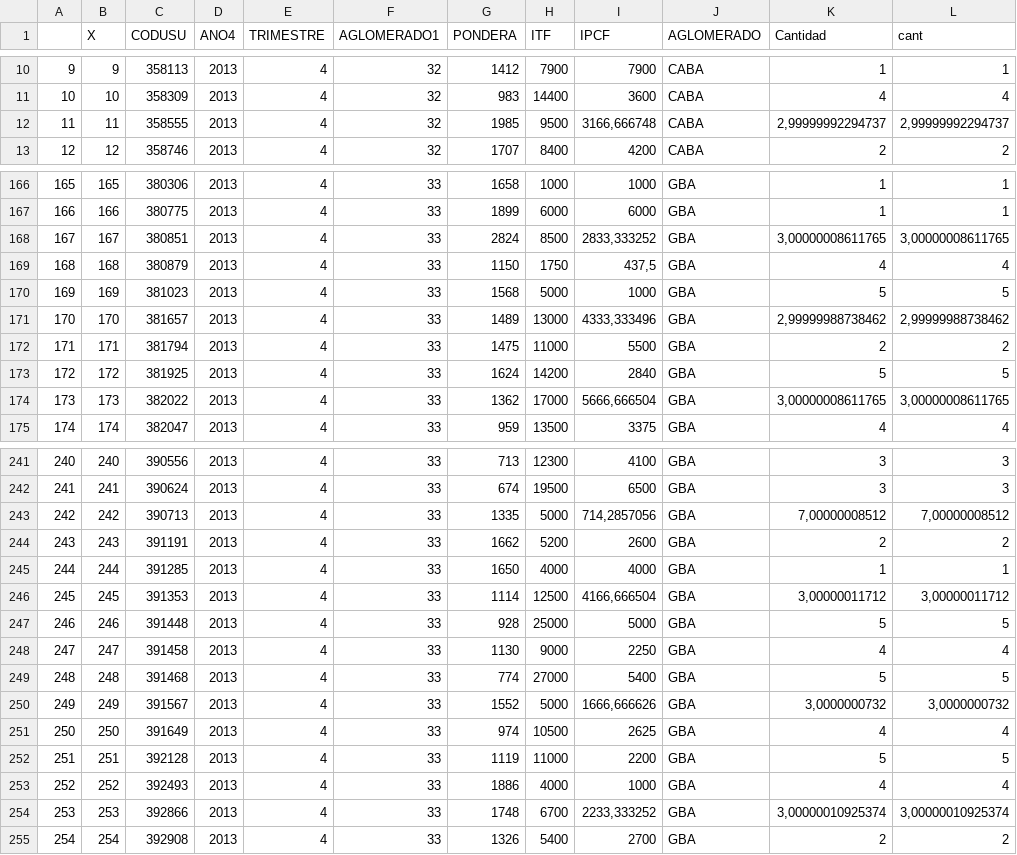
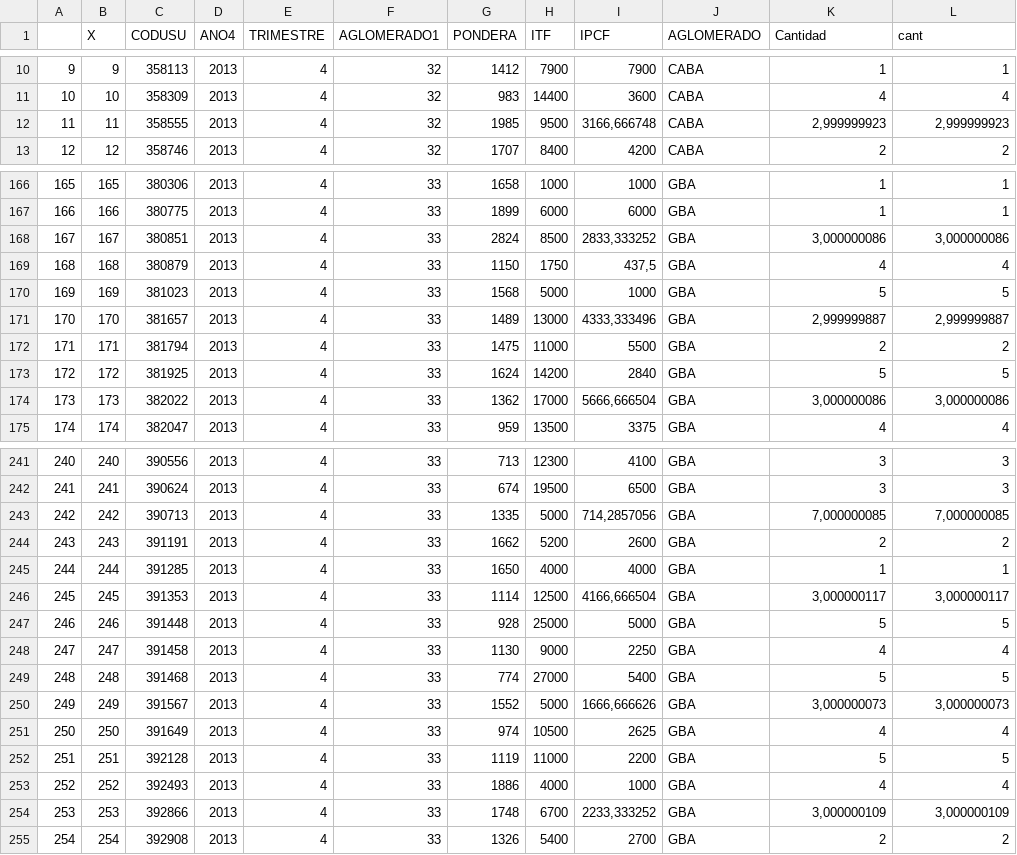
Before and after one commit to SantiagoStats/Ejemplo, a CSV file: DatosEPH2016.csv, drawn as a sheet; only a part is shown, gaps mark what is left out; the diff covers the shown part only.

```diff
--- a/DatosEPH2016.csv
+++ b/DatosEPH2016.csv
@@ -12 +12 @@
-"11";11;358555;2013;4;32;1985;9500;3166,666748;"CABA";2,99999992294737;2,99999992294737
+11;11;358555;2013;4;32;1985;9500;3166,666748;CABA;2,999999923;2,999999923
@@ -168 +168 @@
-"167";167;380851;2013;4;33;2824;8500;2833,333252;"GBA";3,00000008611765;3,00000008611765
+167;167;380851;2013;4;33;2824;8500;2833,333252;GBA;3,000000086;3,000000086
@@ -171 +171 @@
-"170";170;381657;2013;4;33;1489;13000;4333,333496;"GBA";2,99999988738462;2,99999988738462
+170;170;381657;2013;4;33;1489;13000;4333,333496;GBA;2,999999887;2,999999887
@@ -174 +174 @@
-"173";173;382022;2013;4;33;1362;17000;5666,666504;"GBA";3,00000008611765;3,00000008611765
+173;173;382022;2013;4;33;1362;17000;5666,666504;GBA;3,000000086;3,000000086
@@ -243 +243 @@
-"242";242;390713;2013;4;33;1335;5000;714,2857056;"GBA";7,00000008512;7,00000008512
+242;242;390713;2013;4;33;1335;5000;714,2857056;GBA;7,000000085;7,000000085
@@ -246 +246 @@
-"245";245;391353;2013;4;33;1114;12500;4166,666504;"GBA";3,00000011712;3,00000011712
+245;245;391353;2013;4;33;1114;12500;4166,666504;GBA;3,000000117;3,000000117
@@ -250 +250 @@
-"249";249;391567;2013;4;33;1552;5000;1666,666626;"GBA";3,0000000732;3,0000000732
+249;249;391567;2013;4;33;1552;5000;1666,666626;GBA;3,000000073;3,000000073
@@ -254 +254 @@
-"253";253;392866;2013;4;33;1748;6700;2233,333252;"GBA";3,00000010925374;3,00000010925374
+253;253;392866;2013;4;33;1748;6700;2233,333252;GBA;3,000000109;3,000000109
```
Also changed, not shown: 73 edited cells elsewhere in this file.
